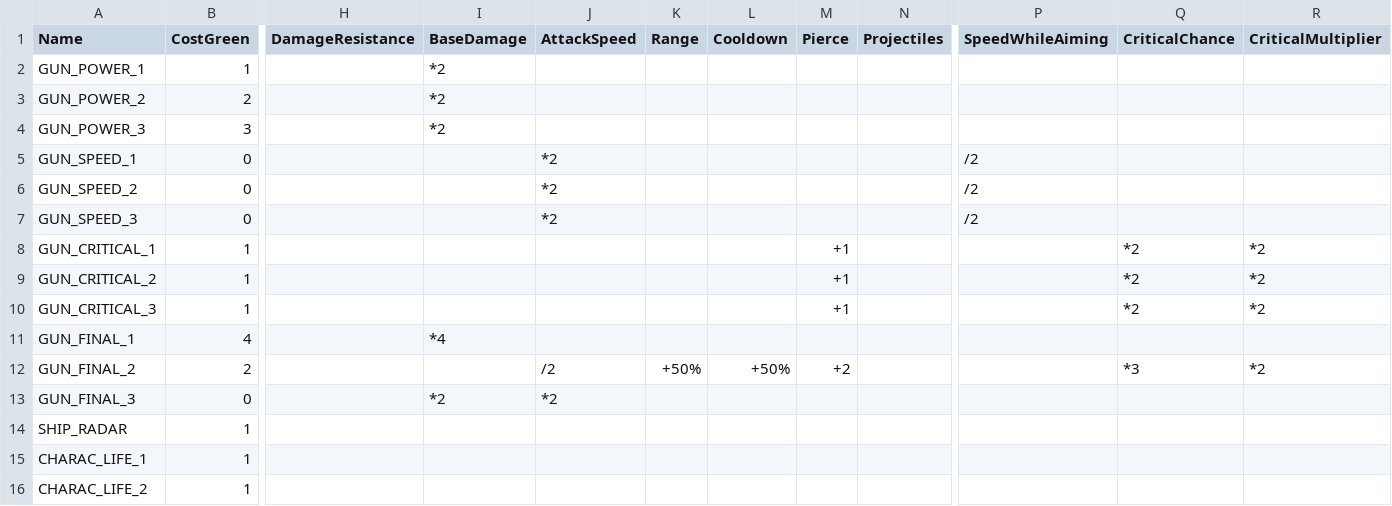
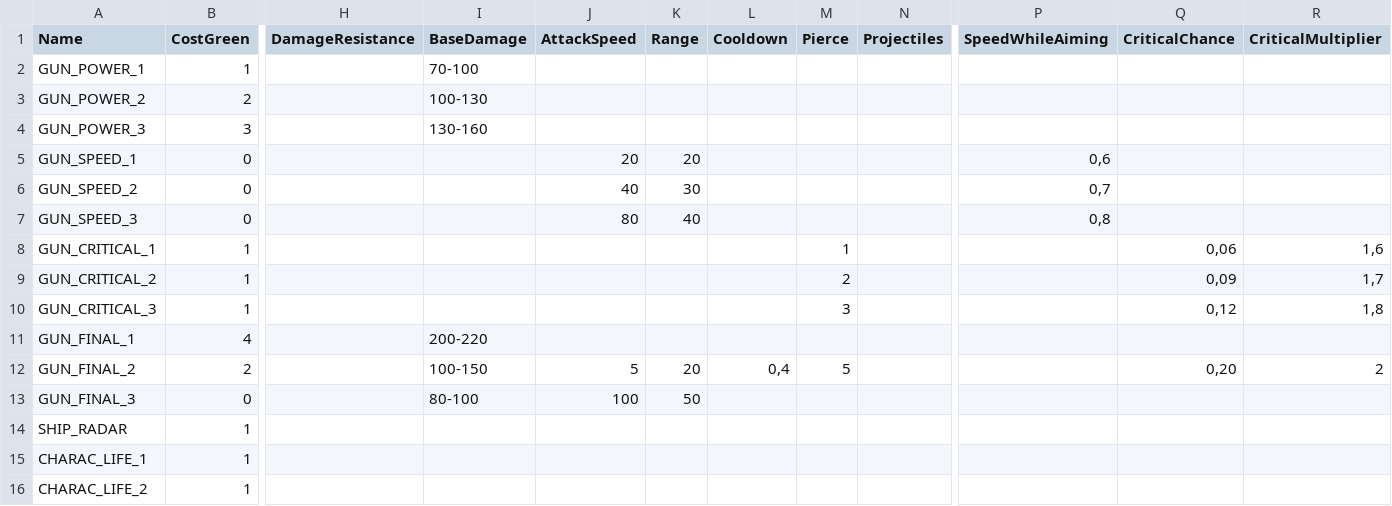
Before and after one commit to XavierClavel/SpaceSurvivorOrbital, a CSV file: Assets/Data/UpgradesData.csv, drawn as a sheet; only a part is shown, gaps mark what is left out; the diff covers the shown part only; the diff names each change by its address in the sheet, - before the commit and + after, or states it on an @@ line.

Commit message:
Upgrade Gun CSV

```diff
--- a/Assets/Data/UpgradesData.csv
+++ b/Assets/Data/UpgradesData.csv
-I2 (BaseDamage): *2
+I2 (BaseDamage): 70-100
-I3 (BaseDamage): *2
+I3 (BaseDamage): 100-130
-I4 (BaseDamage): *2
+I4 (BaseDamage): 130-160
-J5 (AttackSpeed): *2
+J5 (AttackSpeed): 20
-K5 (Range): (empty)
+K5 (Range): 20
-P5 (SpeedWhileAiming): /2
+P5 (SpeedWhileAiming): 0,6
-J6 (AttackSpeed): *2
+J6 (AttackSpeed): 40
-K6 (Range): (empty)
+K6 (Range): 30
-P6 (SpeedWhileAiming): /2
+P6 (SpeedWhileAiming): 0,7
-J7 (AttackSpeed): *2
+J7 (AttackSpeed): 80
-K7 (Range): (empty)
+K7 (Range): 40
-P7 (SpeedWhileAiming): /2
+P7 (SpeedWhileAiming): 0,8
-M8 (Pierce): +1
+M8 (Pierce): 1
-Q8 (CriticalChance): *2
+Q8 (CriticalChance): 0,06
-R8 (CriticalMultiplier): *2
+R8 (CriticalMultiplier): 1,6
-M9 (Pierce): +1
+M9 (Pierce): 2
-Q9 (CriticalChance): *2
+Q9 (CriticalChance): 0,09
-R9 (CriticalMultiplier): *2
+R9 (CriticalMultiplier): 1,7
-M10 (Pierce): +1
+M10 (Pierce): 3
-Q10 (CriticalChance): *2
+Q10 (CriticalChance): 0,12
-R10 (CriticalMultiplier): *2
+R10 (CriticalMultiplier): 1,8
-I11 (BaseDamage): *4
+I11 (BaseDamage): 200-220
-I12 (BaseDamage): (empty)
+I12 (BaseDamage): 100-150
-J12 (AttackSpeed): /2
+J12 (AttackSpeed): 5
-K12 (Range): +50%
+K12 (Range): 20
-L12 (Cooldown): +50%
+L12 (Cooldown): 0,4
-M12 (Pierce): +2
+M12 (Pierce): 5
-Q12 (CriticalChance): *3
+Q12 (CriticalChance): 0,20
-R12 (CriticalMultiplier): *2
+R12 (CriticalMultiplier): 2
-I13 (BaseDamage): *2
+I13 (BaseDamage): 80-100
-J13 (AttackSpeed): *2
+J13 (AttackSpeed): 100
-K13 (Range): (empty)
+K13 (Range): 50
```
Also changed, not shown: 4 edited cells elsewhere in this file, 2 other files.
